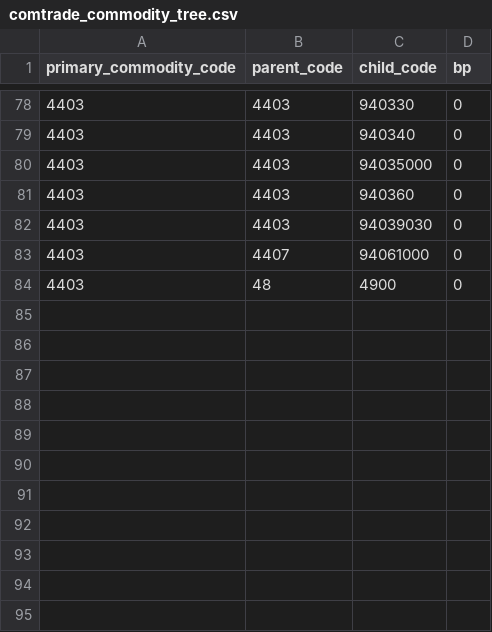
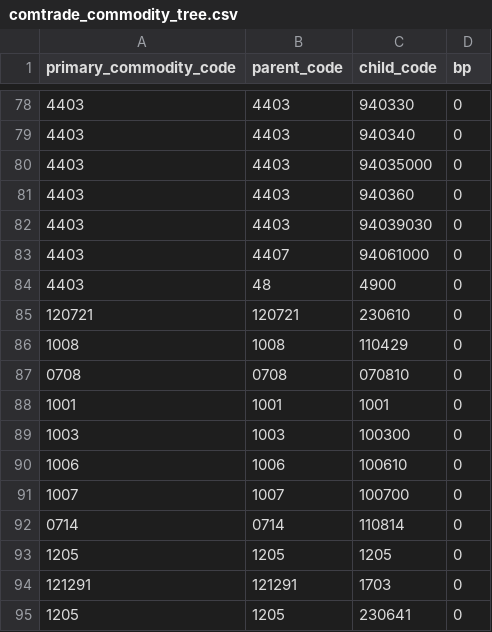
Before and after one commit to paulrougieux/biotrade, a CSV file: biotrade/config_data/comtrade_commodity_tree.csv, drawn as a sheet; only a part is shown, gaps mark what is left out.

Commit message:
cattle products updated

```diff
--- a/biotrade/config_data/comtrade_commodity_tree.csv
+++ b/biotrade/config_data/comtrade_commodity_tree.csv
@@ -84 +84,12 @@ primary_commodity_code,parent_code,child_code,bp
 "4403","48","4900",0
+"120721","120721","230610",0
+"1008","1008","110429",0
+"0708","0708","070810",0
+"1001","1001","1001",0
+"1003","1003","100300",0
+"1006","1006","100610",0
+"1007","1007","100700",0
+"0714","0714","110814",0
+"1205","1205","1205",0
+"121291","121291","1703",0
+"1205","1205","230641",0
```
